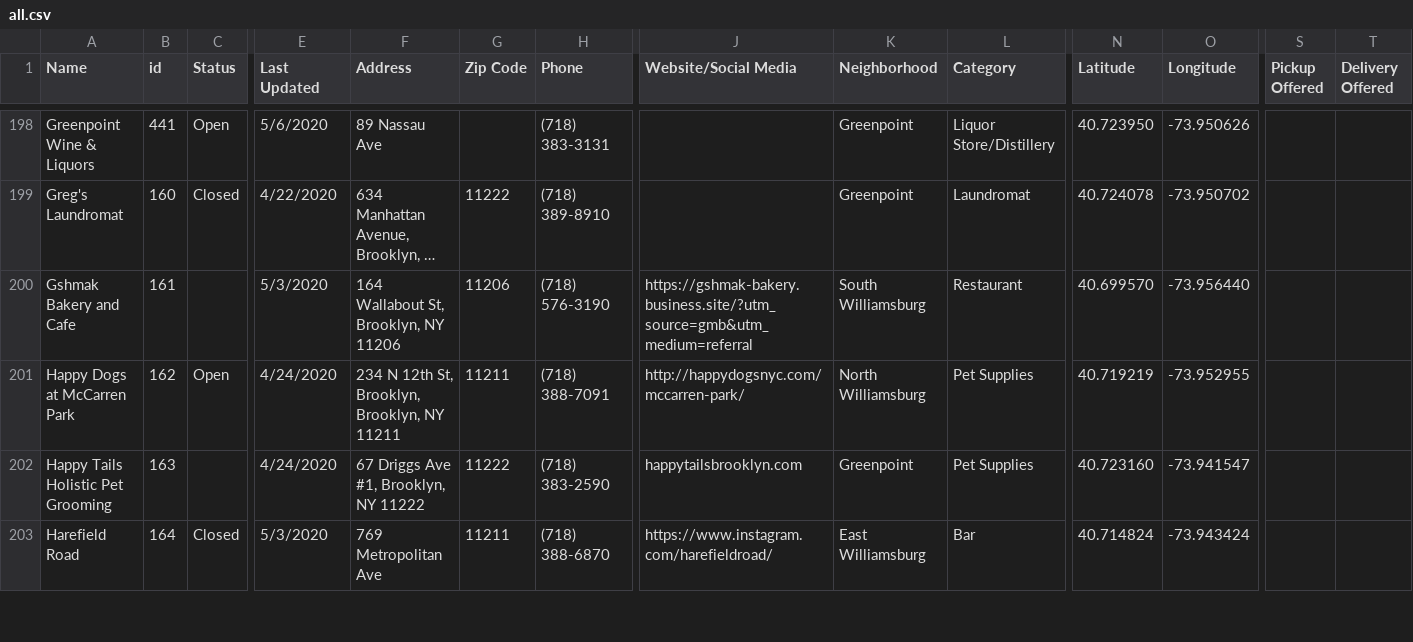
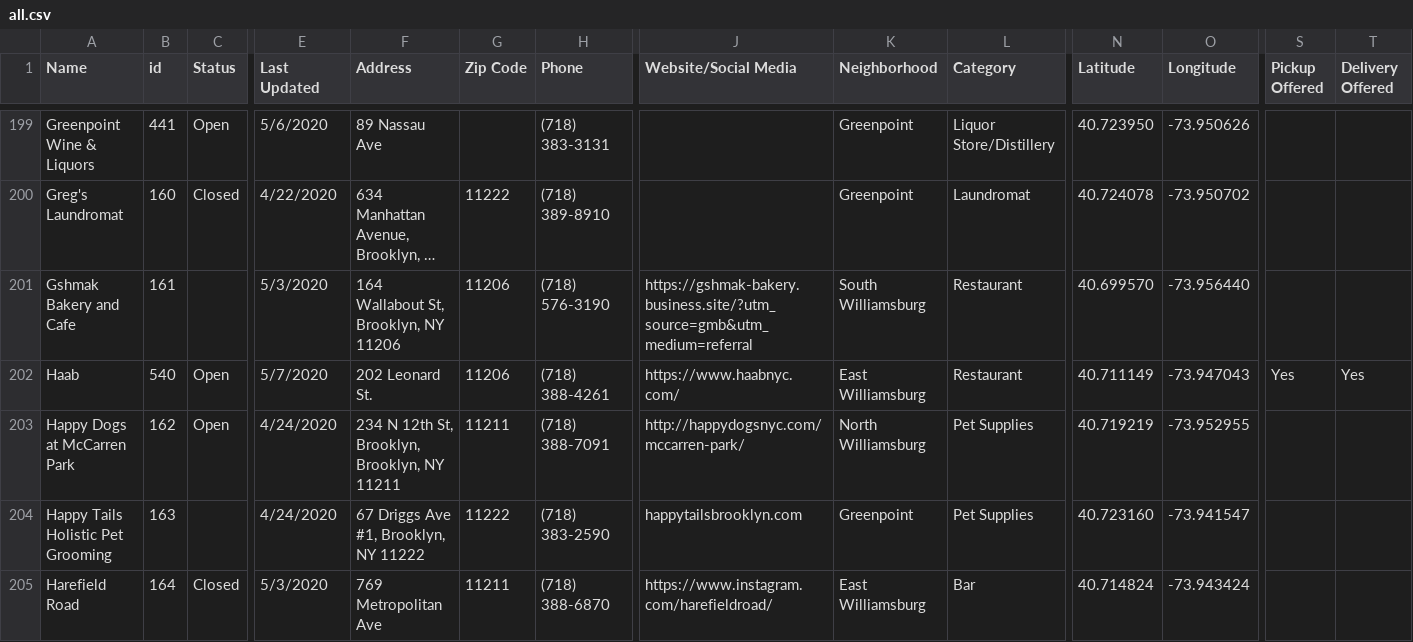
Before and after one commit to yizongk/whats-open-north-brooklyn, a CSV file: data/all.csv, drawn as a sheet; only a part is shown, gaps mark what is left out; long unchanged cells end in …; rows hold the shown columns only; the diff covers the shown part only; the diff names each change by its address in the sheet, - before the commit and + after, or states it on an @@ line.

Commit message:
Update Airtable

```diff
--- a/data/all.csv
+++ b/data/all.csv
+row 202: Haab | 540 | Open | 5/7/2020 | 202 Leonard St. | 11206 | (718) 388-4261 | https://www.haabnyc.com/ | East Williamsburg | Restaurant | 40.711149 | -73.947043 | Yes | Yes
```
Also changed, not shown: 2 added rows and 4 edited cells elsewhere in this file.
